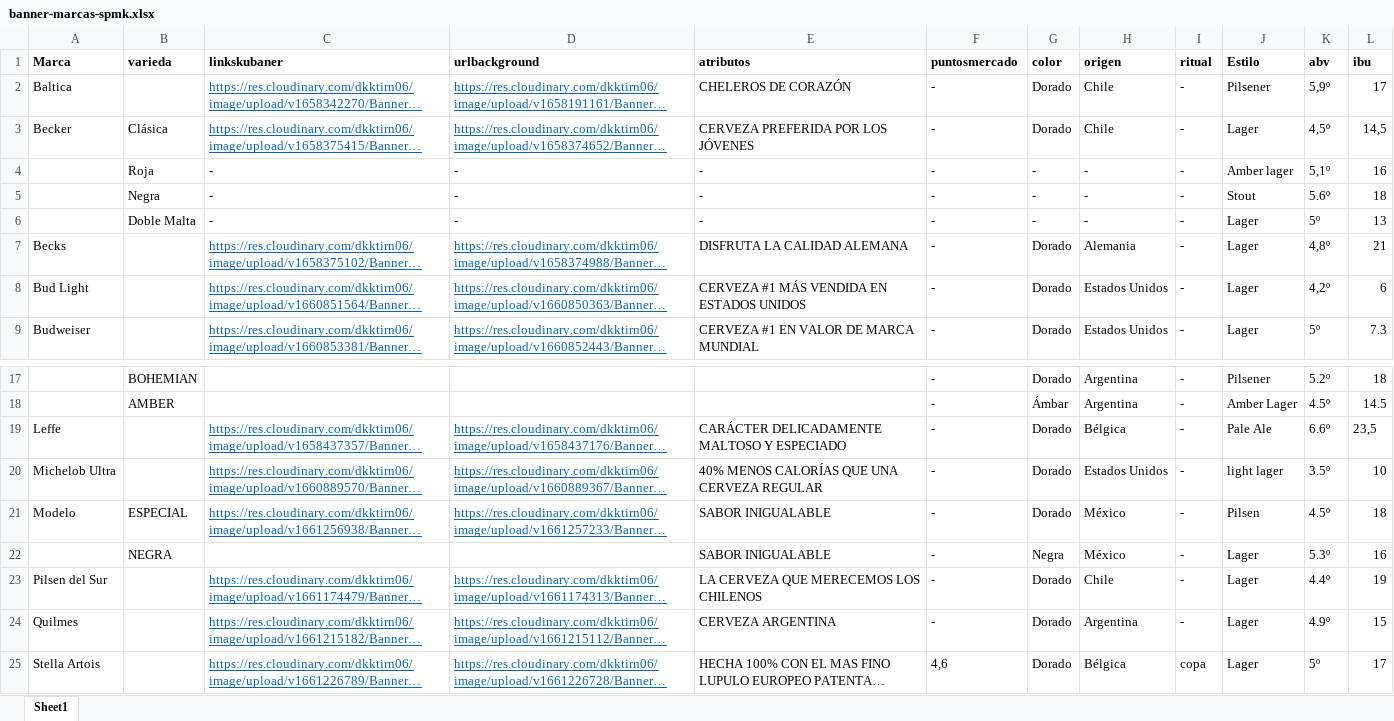
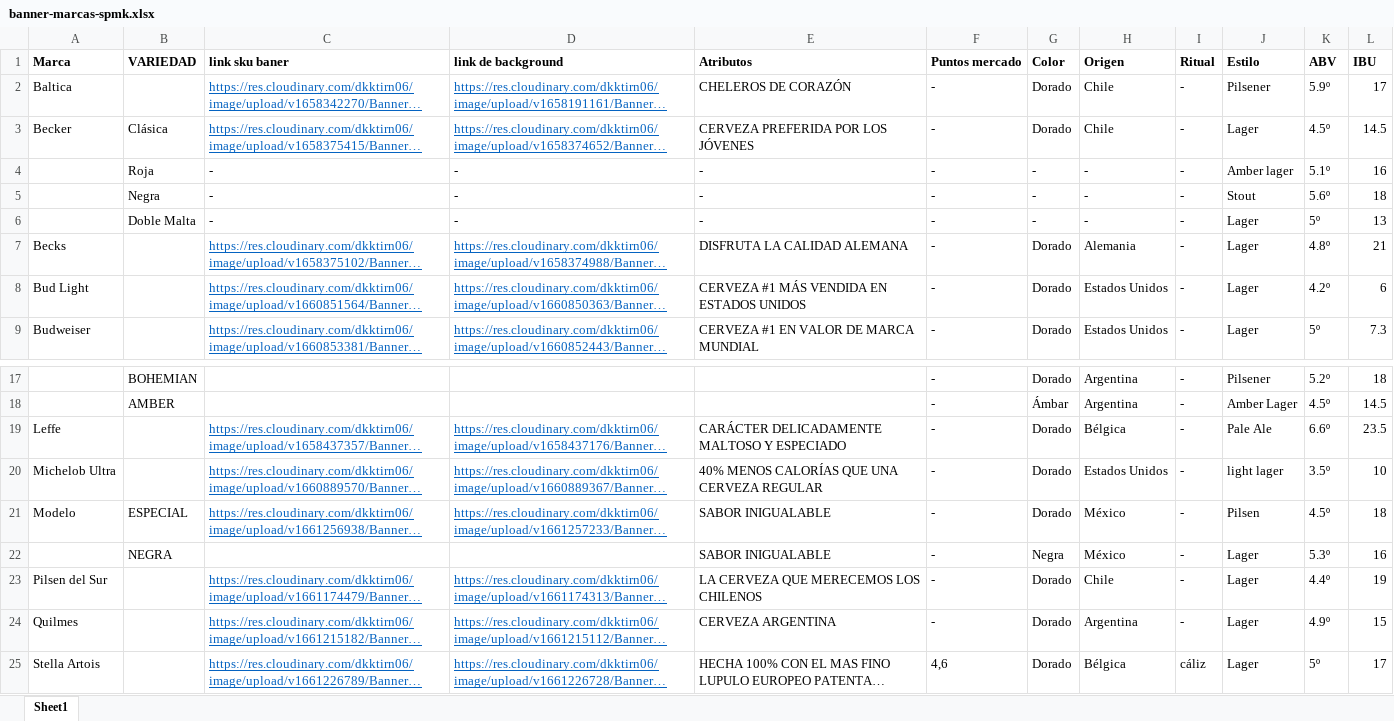
Before and after one commit to EdwinMesaVMLYR/trade, an Excel workbook: public/xlsx/spmk/banner-marcas-spmk.xlsx, sheet Sheet1, drawn as a sheet; only a part is shown, gaps mark what is left out; long unchanged cells end in …; values as stored, in another font and other column widths than the file's, no borders; the diff names each change by its address in the sheet, - before the commit and + after, or states it on an @@ line.

```diff
--- a/public/xlsx/spmk/banner-marcas-spmk.xlsx (sheet Sheet1)
+++ b/public/xlsx/spmk/banner-marcas-spmk.xlsx (sheet Sheet1)
-B1: varieda
+B1: VARIEDAD
-C1: linkskubaner
+C1: link sku baner
-D1: urlbackground
+D1: link de background
-E1: atributos
+E1: Atributos
-F1: puntosmercado
+F1: Puntos mercado
-G1: color
+G1: Color
-H1: origen
+H1: Origen
-I1: ritual
+I1: Ritual
-K1: abv
+K1: ABV
-L1: ibu
+L1: IBU
-K2 (ABV): 5,9º
+K2 (ABV): 5.9º
-K3 (ABV): 4,5º
+K3 (ABV): 4.5º
-L3 (IBU): 14,5
+L3 (IBU): 14.5
-K4 (ABV): 5,1º
+K4 (ABV): 5.1º
-K7 (ABV): 4,8º
+K7 (ABV): 4.8º
-K8 (ABV): 4,2º
+K8 (ABV): 4.2º
-L19 (IBU): 23,5
+L19 (IBU): 23.5
-I25 (Ritual): copa
+I25 (Ritual): cáliz
```
Also changed, not shown: public/xlsx/spmk/CATALOGOPRODUCTOSSPMK.xlsx, public/xlsx/spmk/logo-marcas.xlsx, 11 other files.
